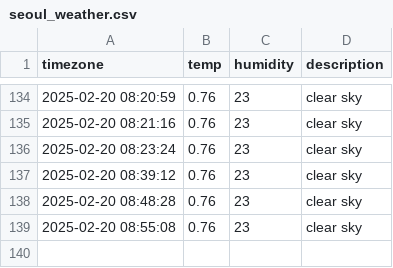
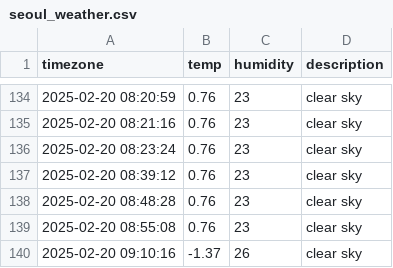
Before and after one commit to jjurijang/semiconductor_news, a CSV file: seoul_weather.csv, drawn as a sheet; only a part is shown, gaps mark what is left out; the diff names each change by its address in the sheet, - before the commit and + after, or states it on an @@ line.

```diff
--- a/seoul_weather.csv
+++ b/seoul_weather.csv
+row 140: 2025-02-20 09:10:16 | -1.37 | 26 | clear sky
```
